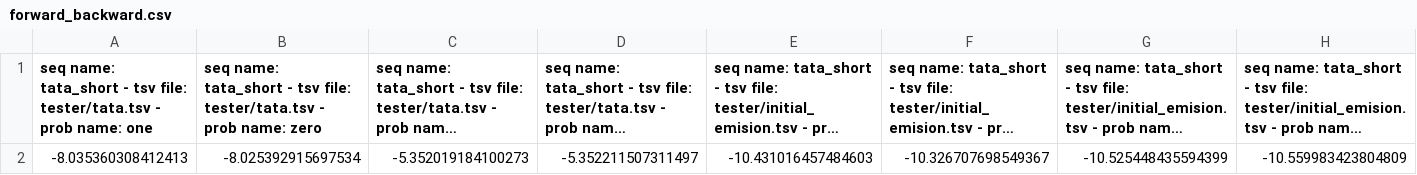
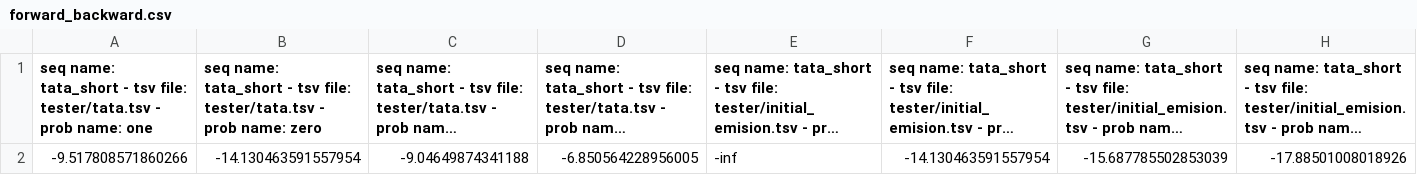
Before and after one commit to fuzzylemur/cbio_ex2, a CSV file: forward_backward.csv, drawn as a sheet; only a part is shown; long unchanged cells end in …; removed rows and columns are numbered as before the commit, all else as after; rows hold the shown columns only; the diff names each change by its address in the sheet, - before the commit and + after, or states it on an @@ line.

```diff
--- a/forward_backward.csv
+++ b/forward_backward.csv
-row 2: -8.035360308412413 | -8.025392915697534 | -5.352019184100273 | -5.352211507311497 | -10.431016457484603 | -10.326707698549367 | -10.525448435594399 | -10.559983423804809
+row 2: -9.517808571860266 | -14.130463591557954 | -9.04649874341188 | -6.850564228956005 | -inf | -14.130463591557954 | -15.687785502853039 | -17.88501008018926
```
Also changed, not shown: 3 other files.
